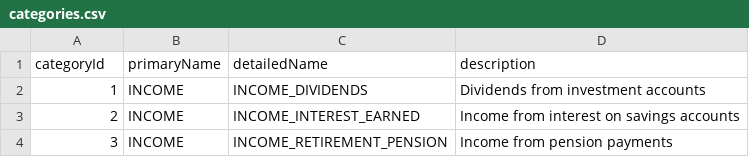
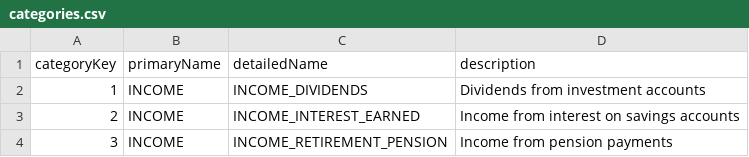
Before and after one commit to nrobins00/personal-finance, a CSV file: backend/categories.csv, drawn as a sheet; only a part is shown.

```diff
--- a/backend/categories.csv
+++ b/backend/categories.csv
@@ -1,2 +1,2 @@
-categoryId,primaryName,detailedName,description
+categoryKey,primaryName,detailedName,description
 1,INCOME,INCOME_DIVIDENDS,Dividends from investment accounts
```
Also changed, not shown: 9 other files.
